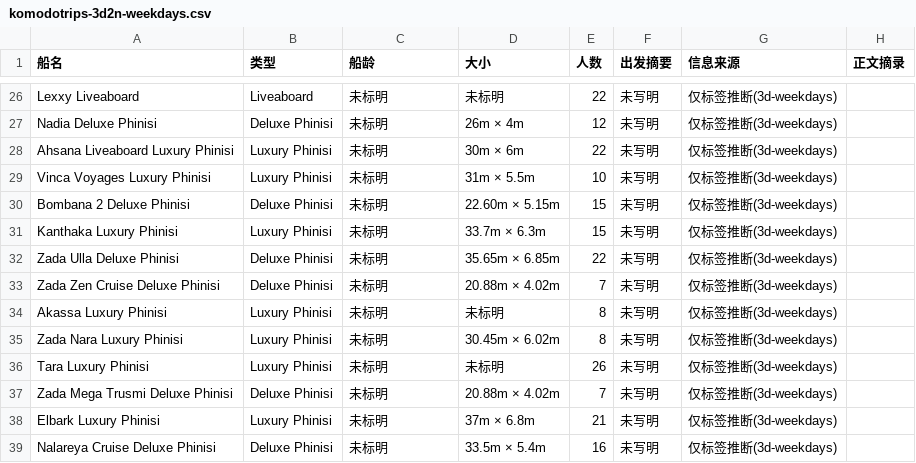
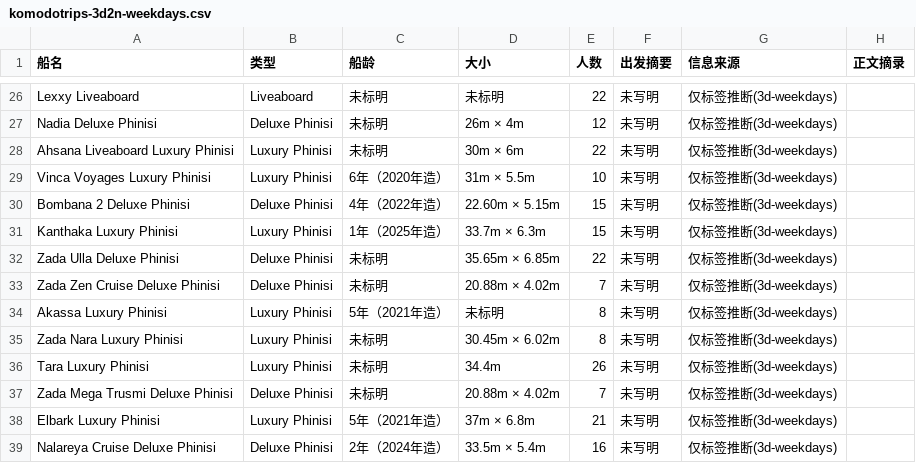
Before and after one commit to ruishihan/Documents, a CSV file: komodotrips-3d2n-weekdays.csv, drawn as a sheet; only a part is shown, gaps mark what is left out; the diff covers the shown part only; the diff names each change by its address in the sheet, - before the commit and + after, or states it on an @@ line.

```diff
--- a/komodotrips-3d2n-weekdays.csv
+++ b/komodotrips-3d2n-weekdays.csv
-C29 (船龄): 未标明
+C29 (船龄): 6年（2020年造）
-C30 (船龄): 未标明
+C30 (船龄): 4年（2022年造）
-C31 (船龄): 未标明
+C31 (船龄): 1年（2025年造）
-C34 (船龄): 未标明
+C34 (船龄): 5年（2021年造）
-D36 (大小): 未标明
+D36 (大小): 34.4m
-C38 (船龄): 未标明
+C38 (船龄): 5年（2021年造）
-C39 (船龄): 未标明
+C39 (船龄): 2年（2024年造）
```
Also changed, not shown: 17 edited cells elsewhere in this file, 1 other file.
